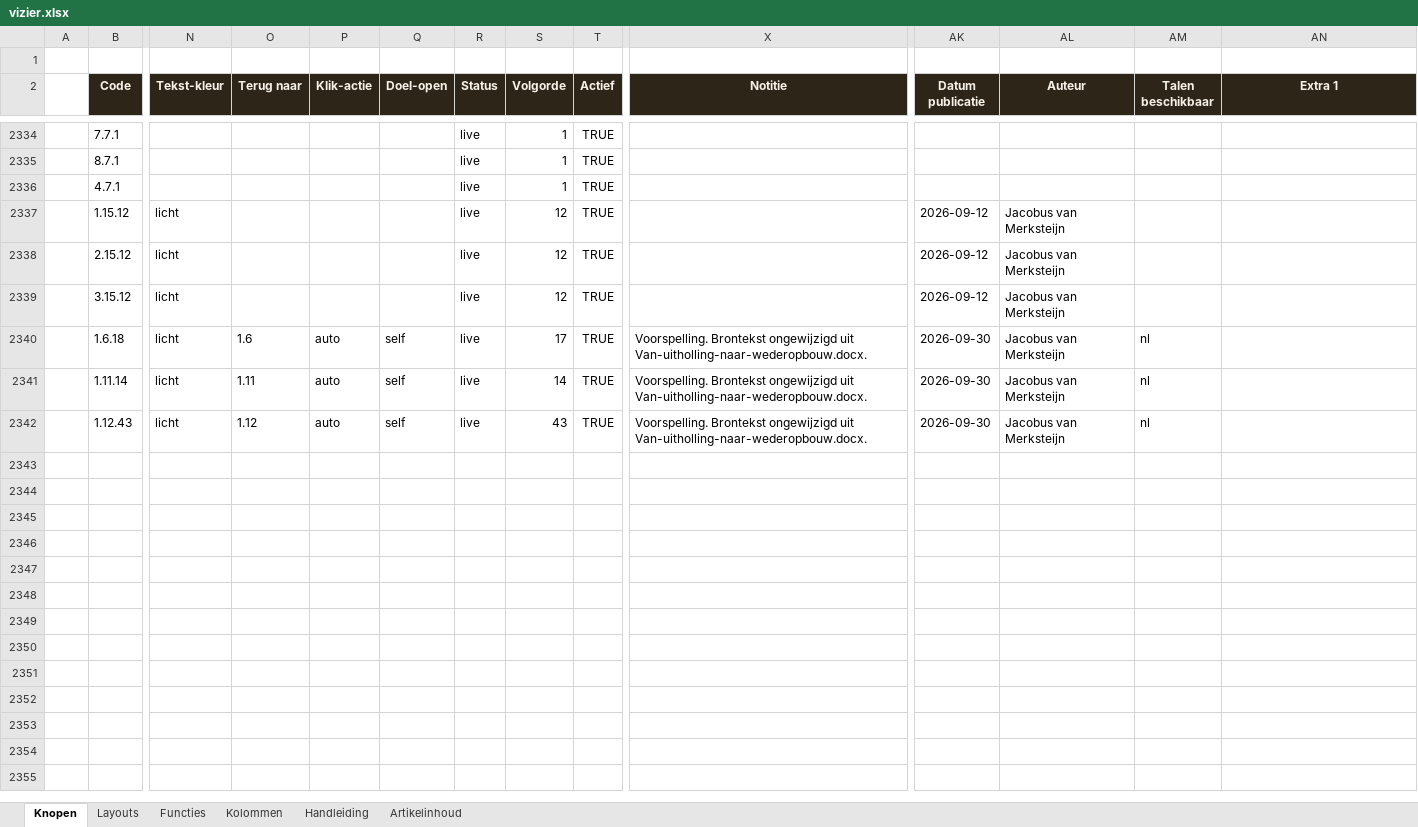
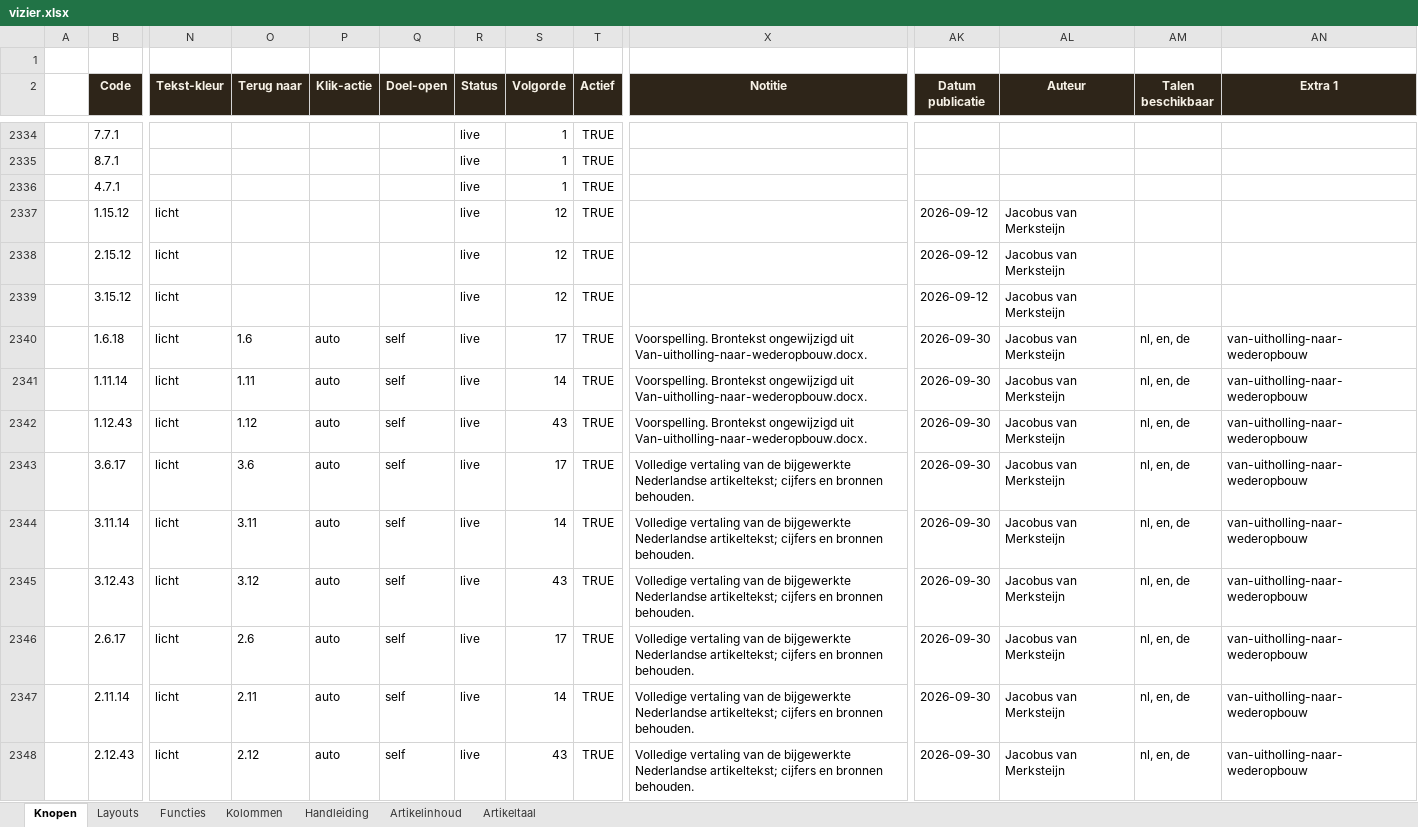
Before and after one commit to koosvanM/openvizier, an Excel workbook: nl/_data/vizier.xlsx, sheet Knopen, drawn as a sheet; only a part is shown, gaps mark what is left out; values as stored, in another font and other column widths than the file's, no borders; rows hold the shown columns only; the diff names each change by its address in the sheet, - before the commit and + after, or states it on an @@ line.

Commit message:
Publiceer uitholling in Engels en Duits met vertaalde grafieken en taalnavigatie

```diff
--- a/nl/_data/vizier.xlsx (sheet Knopen)
+++ b/nl/_data/vizier.xlsx (sheet Knopen)
+sheet tab: Artikeltaal
-AM2340:AM2342 (Talen beschikbaar): nl
+AM2340:AM2342 (Talen beschikbaar): nl, en, de
-AN2340:AN2342 (Extra 1): (empty)
+AN2340:AN2342 (Extra 1): van-uitholling-naar-wederopbouw
+row 2343:  | 3.6.17 | licht | 3.6 | auto | self | live | 17 | TRUE | Volledige vertaling van de bijgewerkte Nederlandse artikeltekst; cijfers en bronnen behouden. | 2026-09-30 | Jacobus van Merksteijn | nl, en, de | van-uitholling-naar-wederopbouw
+row 2344:  | 3.11.14 | licht | 3.11 | auto | self | live | 14 | TRUE | Volledige vertaling van de bijgewerkte Nederlandse artikeltekst; cijfers en bronnen behouden. | 2026-09-30 | Jacobus van Merksteijn | nl, en, de | van-uitholling-naar-wederopbouw
+row 2345:  | 3.12.43 | licht | 3.12 | auto | self | live | 43 | TRUE | Volledige vertaling van de bijgewerkte Nederlandse artikeltekst; cijfers en bronnen behouden. | 2026-09-30 | Jacobus van Merksteijn | nl, en, de | van-uitholling-naar-wederopbouw
+row 2346:  | 2.6.17 | licht | 2.6 | auto | self | live | 17 | TRUE | Volledige vertaling van de bijgewerkte Nederlandse artikeltekst; cijfers en bronnen behouden. | 2026-09-30 | Jacobus van Merksteijn | nl, en, de | van-uitholling-naar-wederopbouw
+row 2347:  | 2.11.14 | licht | 2.11 | auto | self | live | 14 | TRUE | Volledige vertaling van de bijgewerkte Nederlandse artikeltekst; cijfers en bronnen behouden. | 2026-09-30 | Jacobus van Merksteijn | nl, en, de | van-uitholling-naar-wederopbouw
+row 2348:  | 2.12.43 | licht | 2.12 | auto | self | live | 43 | TRUE | Volledige vertaling van de bijgewerkte Nederlandse artikeltekst; cijfers en bronnen behouden. | 2026-09-30 | Jacobus van Merksteijn | nl, en, de | van-uitholling-naar-wederopbouw
```
Also changed, not shown: sheet Artikelinhoud, 22 other files.
